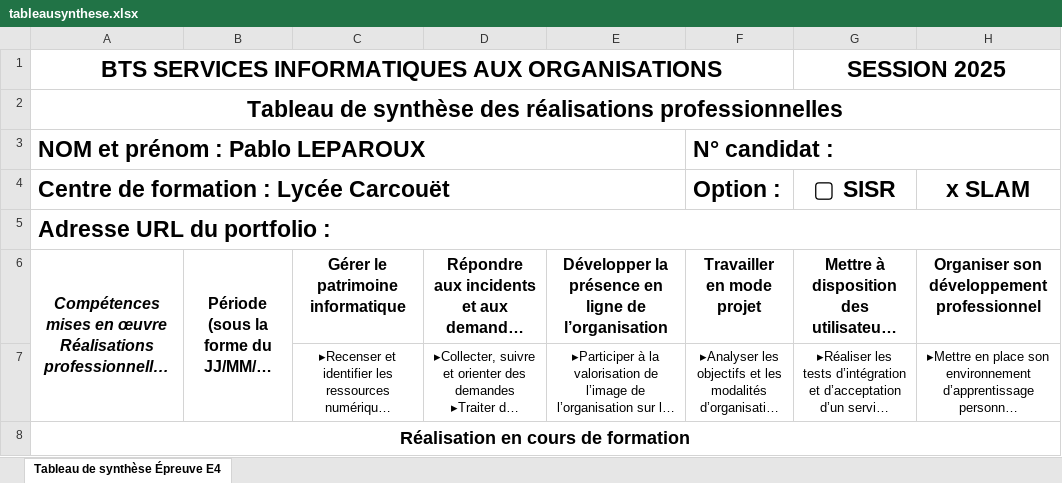
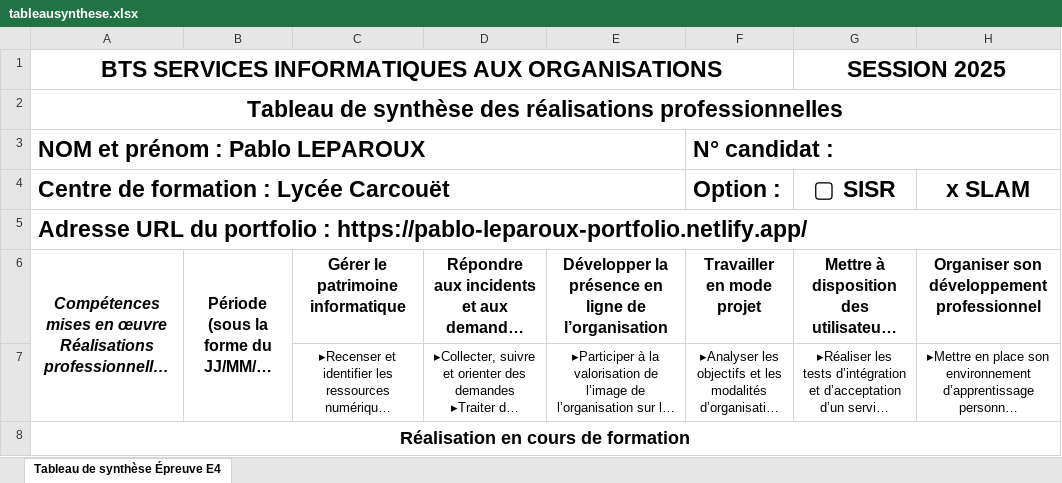
Before and after one commit to pablolprx1/pablo-leparoux.github.io, an Excel workbook: public/fichiers/tableausynthese.xlsx, sheet Tableau de synthèse Épreuve E4, drawn as a sheet; only a part is shown; long unchanged cells end in …; values as stored, in another font and other column widths than the file's, no borders; the diff names each change by its address in the sheet, - before the commit and + after, or states it on an @@ line.

Commit message:
changement du tableau de synthèse

```diff
--- a/public/fichiers/tableausynthese.xlsx (sheet Tableau de synthèse Épreuve E4)
+++ b/public/fichiers/tableausynthese.xlsx (sheet Tableau de synthèse Épreuve E4)
-A5: …portfolio :
+A5: …portfolio : https://pablo-leparoux-portfolio.netlify.app/
```
